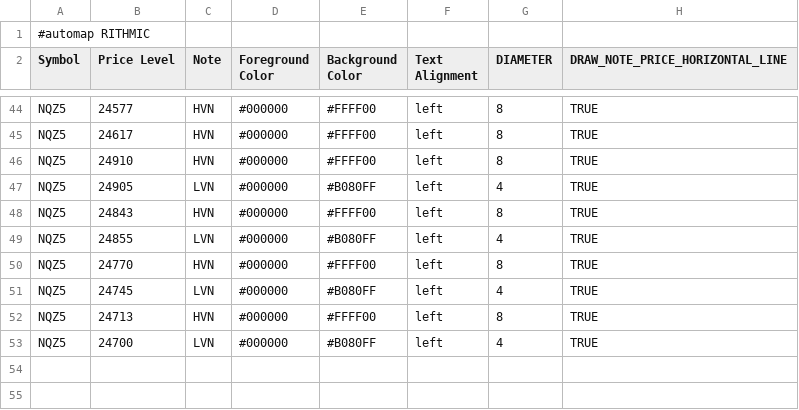
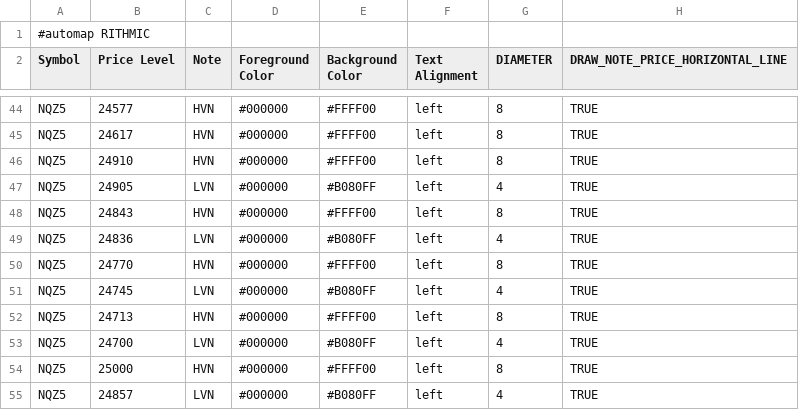
Before and after one commit to Ghostz-Of-Moar/bookmap_CLoudNotes, a CSV file: NQ_COMP_LEVELS.csv, drawn as a sheet; only a part is shown, gaps mark what is left out.

Commit message:
Update NQ_COMP_LEVELS.csv

```diff
--- a/NQ_COMP_LEVELS.csv
+++ b/NQ_COMP_LEVELS.csv
@@ -48,3 +48,3 @@ NQZ5,24905,LVN,#000000,#B080FF,left,4,TRUE
 NQZ5,24843,HVN,#000000,#FFFF00,left,8,TRUE
-NQZ5,24855,LVN,#000000,#B080FF,left,4,TRUE
+NQZ5,24836,LVN,#000000,#B080FF,left,4,TRUE
 NQZ5,24770,HVN,#000000,#FFFF00,left,8,TRUE
@@ -53 +53,3 @@ NQZ5,24713,HVN,#000000,#FFFF00,left,8,TRUE
 NQZ5,24700,LVN,#000000,#B080FF,left,4,TRUE
+NQZ5,25000,HVN,#000000,#FFFF00,left,8,TRUE
+NQZ5,24857,LVN,#000000,#B080FF,left,4,TRUE
```
